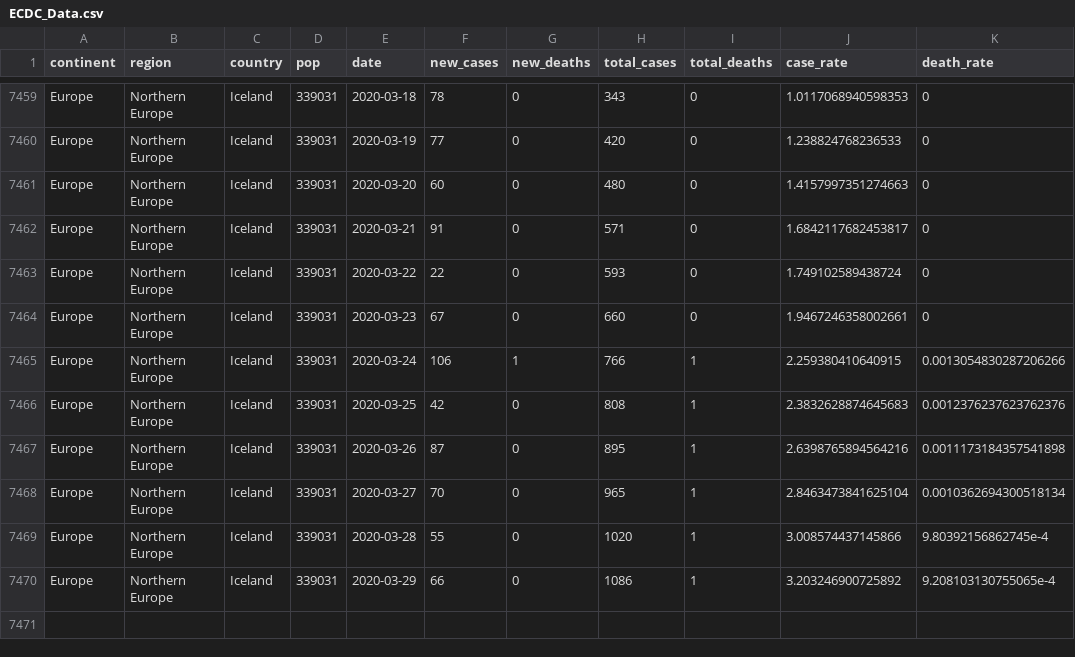
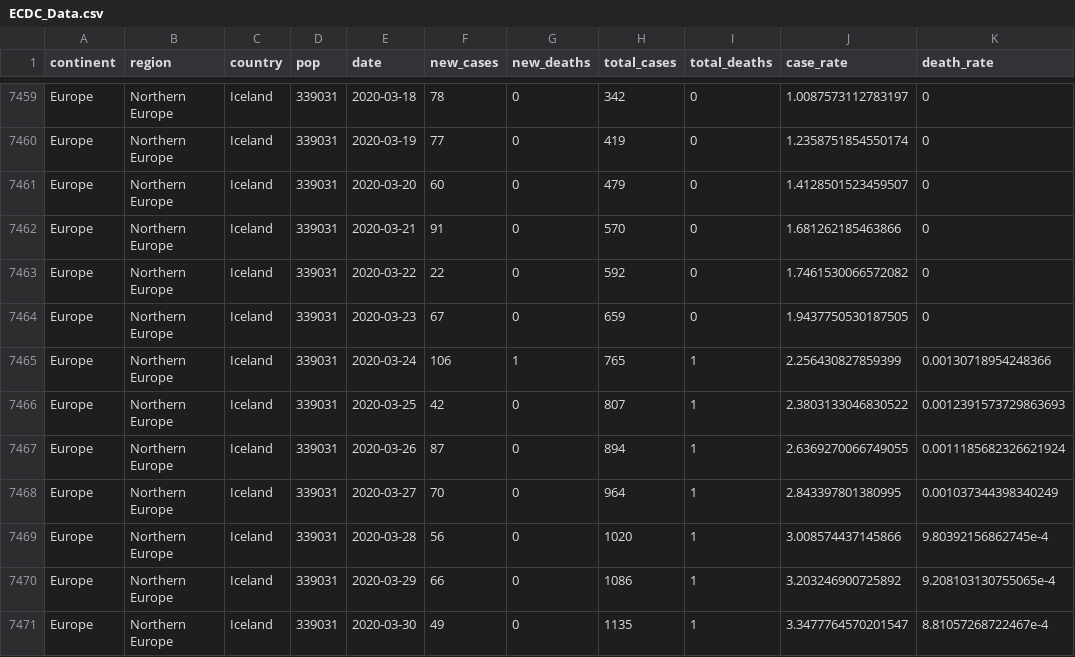
Before and after one commit to bgautijonsson/covid19, a CSV file: Input/ECDC_Data.csv, drawn as a sheet; only a part is shown, gaps mark what is left out; the diff covers the shown part only; the diff names each change by its address in the sheet, - before the commit and + after, or states it on an @@ line.

```diff
--- a/Input/ECDC_Data.csv
+++ b/Input/ECDC_Data.csv
-H7459 (total_cases): 343
+H7459 (total_cases): 342
-J7459 (case_rate): 1.0117068940598353
+J7459 (case_rate): 1.0087573112783197
-H7460 (total_cases): 420
+H7460 (total_cases): 419
-J7460 (case_rate): 1.238824768236533
+J7460 (case_rate): 1.2358751854550174
-H7461 (total_cases): 480
+H7461 (total_cases): 479
-J7461 (case_rate): 1.4157997351274663
+J7461 (case_rate): 1.4128501523459507
-H7462 (total_cases): 571
+H7462 (total_cases): 570
-J7462 (case_rate): 1.6842117682453817
+J7462 (case_rate): 1.681262185463866
-H7463 (total_cases): 593
+H7463 (total_cases): 592
-J7463 (case_rate): 1.749102589438724
+J7463 (case_rate): 1.7461530066572082
-H7464 (total_cases): 660
+H7464 (total_cases): 659
-J7464 (case_rate): 1.9467246358002661
+J7464 (case_rate): 1.9437750530187505
-H7465 (total_cases): 766
+H7465 (total_cases): 765
-J7465 (case_rate): 2.259380410640915
+J7465 (case_rate): 2.256430827859399
-K7465 (death_rate): 0.0013054830287206266
+K7465 (death_rate): 0.00130718954248366
-H7466 (total_cases): 808
+H7466 (total_cases): 807
-J7466 (case_rate): 2.3832628874645683
+J7466 (case_rate): 2.3803133046830522
-K7466 (death_rate): 0.0012376237623762376
+K7466 (death_rate): 0.0012391573729863693
-H7467 (total_cases): 895
+H7467 (total_cases): 894
-J7467 (case_rate): 2.6398765894564216
+J7467 (case_rate): 2.6369270066749055
-K7467 (death_rate): 0.0011173184357541898
+K7467 (death_rate): 0.0011185682326621924
-H7468 (total_cases): 965
+H7468 (total_cases): 964
-J7468 (case_rate): 2.8463473841625104
+J7468 (case_rate): 2.843397801380995
-K7468 (death_rate): 0.0010362694300518134
+K7468 (death_rate): 0.001037344398340249
-F7469 (new_cases): 55
+F7469 (new_cases): 56
+row 7471: Europe | Northern Europe | Iceland | 339031 | 2020-03-30 | 49 | 0 | 1135 | 1 | 3.3477764570201547 | 8.81057268722467e-4
```
Also changed, not shown: 31 edited cells elsewhere in this file, 54 other files.
